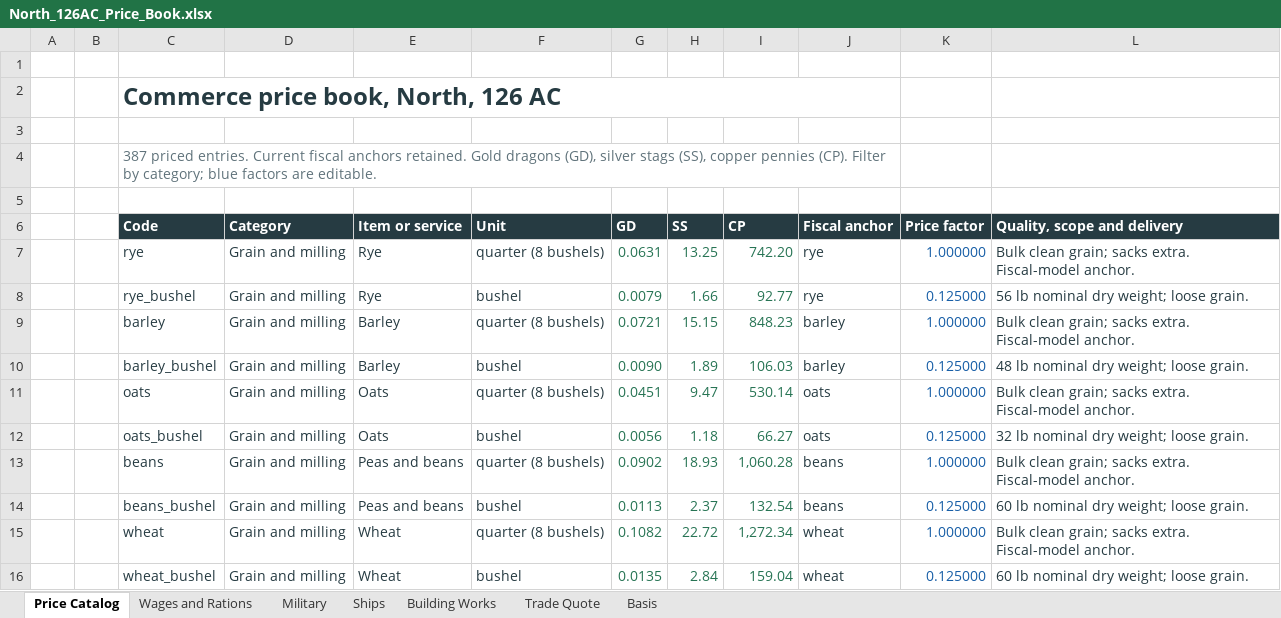
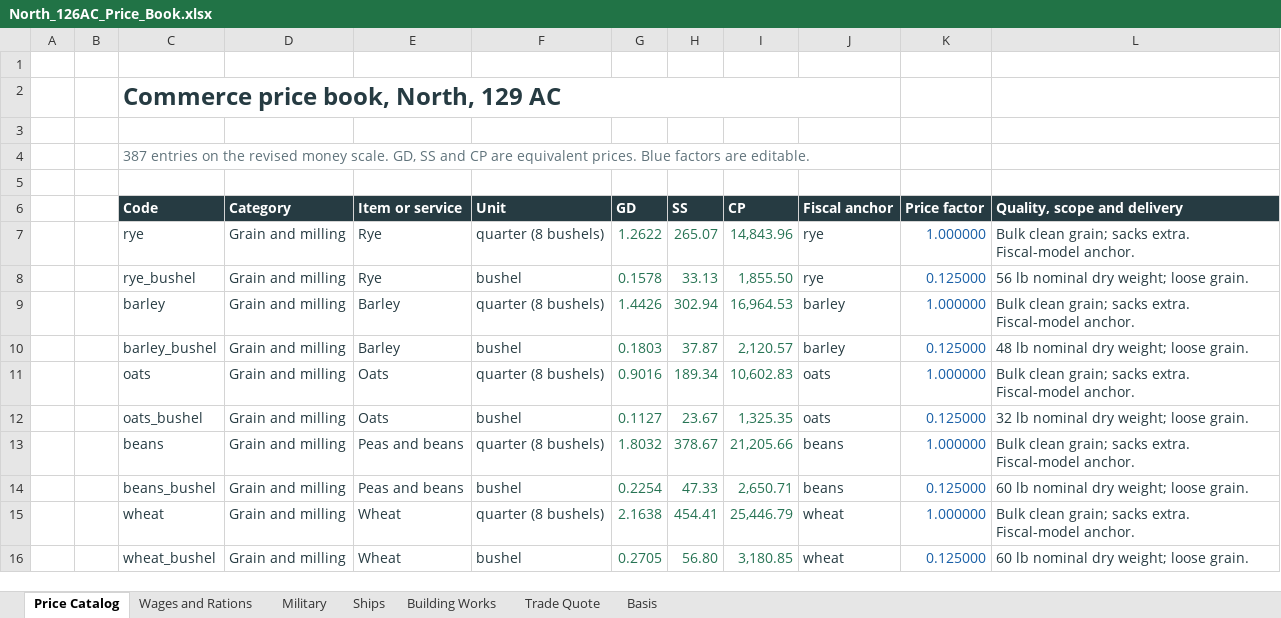
Before and after one commit to Alex-Oss222/dice-roller, an Excel workbook: stories/story-003/references/North_126AC_Price_Book.xlsx, sheet Price Catalog, drawn as a sheet; only a part is shown; values as stored, in another font and other column widths than the file's, no borders; table styles not drawn; the diff covers the shown part only; the diff names each change by its address in the sheet, - before the commit and + after, or states it on an @@ line.

Commit message:
Prepare Story 3 for 129 AC with reconciled finances and leaner scenes
Reconcile treasury, income, GDP, prices and northern grants on one monetary scale. Separate the thirteen saved turns, remove repeated narrative bookkeeping and retain consequential amounts. Update the handoff and starting prompt to resume after Turn 12 on 129/01/30.

Validated fiscal totals, cash and commitment bridges, price-book calculations, relative links, turn dates and preserved decisions. Other campaigns remain unchanged.

```diff
--- a/stories/story-003/references/North_126AC_Price_Book.xlsx (sheet Price Catalog)
+++ b/stories/story-003/references/North_126AC_Price_Book.xlsx (sheet Price Catalog)
-C2 (Code): Commerce price book, North, 126 AC
+C2 (Code): Commerce price book, North, 129 AC
-C4 (Code): 387 priced entries. Current fiscal anchors retained. Gold dragons (GD), silver stags (SS), copper pennies (CP). Filter by category; blue factors are…
+C4 (Code): 387 entries on the revised money scale. GD, SS and CP are equivalent prices. Blue factors are…
-G7 (GD): 0.0631
+G7 (GD): 1.2622
-H7 (SS): 13.25
+H7 (SS): 265.07
-I7 (CP): 742.20
+I7 (CP): 14,843.96
-G8 (GD): 0.0079
+G8 (GD): 0.1578
-H8 (SS): 1.66
+H8 (SS): 33.13
-I8 (CP): 92.77
+I8 (CP): 1,855.50
-G9 (GD): 0.0721
+G9 (GD): 1.4426
-H9 (SS): 15.15
+H9 (SS): 302.94
-I9 (CP): 848.23
+I9 (CP): 16,964.53
-G10 (GD): 0.0090
+G10 (GD): 0.1803
-H10 (SS): 1.89
+H10 (SS): 37.87
-I10 (CP): 106.03
+I10 (CP): 2,120.57
-G11 (GD): 0.0451
+G11 (GD): 0.9016
-H11 (SS): 9.47
+H11 (SS): 189.34
-I11 (CP): 530.14
+I11 (CP): 10,602.83
-G12 (GD): 0.0056
+G12 (GD): 0.1127
-H12 (SS): 1.18
+H12 (SS): 23.67
-I12 (CP): 66.27
+I12 (CP): 1,325.35
-G13 (GD): 0.0902
+G13 (GD): 1.8032
-H13 (SS): 18.93
+H13 (SS): 378.67
-I13 (CP): 1,060.28
+I13 (CP): 21,205.66
-G14 (GD): 0.0113
+G14 (GD): 0.2254
-H14 (SS): 2.37
+H14 (SS): 47.33
-I14 (CP): 132.54
+I14 (CP): 2,650.71
-G15 (GD): 0.1082
+G15 (GD): 2.1638
-H15 (SS): 22.72
+H15 (SS): 454.41
-I15 (CP): 1,272.34
+I15 (CP): 25,446.79
-G16 (GD): 0.0135
+G16 (GD): 0.2705
-H16 (SS): 2.84
+H16 (SS): 56.80
-I16 (CP): 159.04
+I16 (CP): 3,180.85
```
Also changed, not shown: 1131 edited cells elsewhere in this sheet, sheet Building Works, sheet Military, sheet Wages and Rations, sheet Ships, sheet Basis, sheet Trade Quote, 25 other files.
